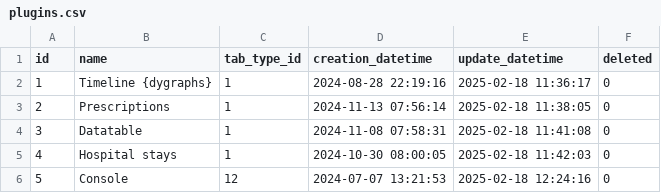
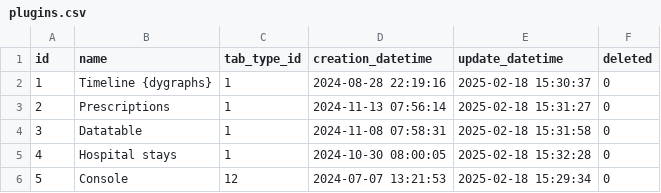
Before and after one commit to BorisDelange/LinkR-content, a CSV file: projects/linkr_demo/app_db/plugins.csv, drawn as a sheet.

```diff
--- a/projects/linkr_demo/app_db/plugins.csv
+++ b/projects/linkr_demo/app_db/plugins.csv
@@ -1,6 +1,6 @@
 id,name,tab_type_id,creation_datetime,update_datetime,deleted
-1,Timeline {dygraphs},1,2024-08-28 22:19:16,2025-02-18 11:36:17,0
-2,Prescriptions,1,2024-11-13 07:56:14,2025-02-18 11:38:05,0
-3,Datatable,1,2024-11-08 07:58:31,2025-02-18 11:41:08,0
-4,Hospital stays,1,2024-10-30 08:00:05,2025-02-18 11:42:03,0
-5,Console,12,2024-07-07 13:21:53,2025-02-18 12:24:16,0
+1,Timeline {dygraphs},1,2024-08-28 22:19:16,2025-02-18 15:30:37,0
+2,Prescriptions,1,2024-11-13 07:56:14,2025-02-18 15:31:27,0
+3,Datatable,1,2024-11-08 07:58:31,2025-02-18 15:31:58,0
+4,Hospital stays,1,2024-10-30 08:00:05,2025-02-18 15:32:28,0
+5,Console,12,2024-07-07 13:21:53,2025-02-18 15:29:34,0
```
Also changed, not shown: projects/linkr_demo/app_db/options.csv, projects/linkr_demo/app_db/widgets_options.csv, 12 other files.
